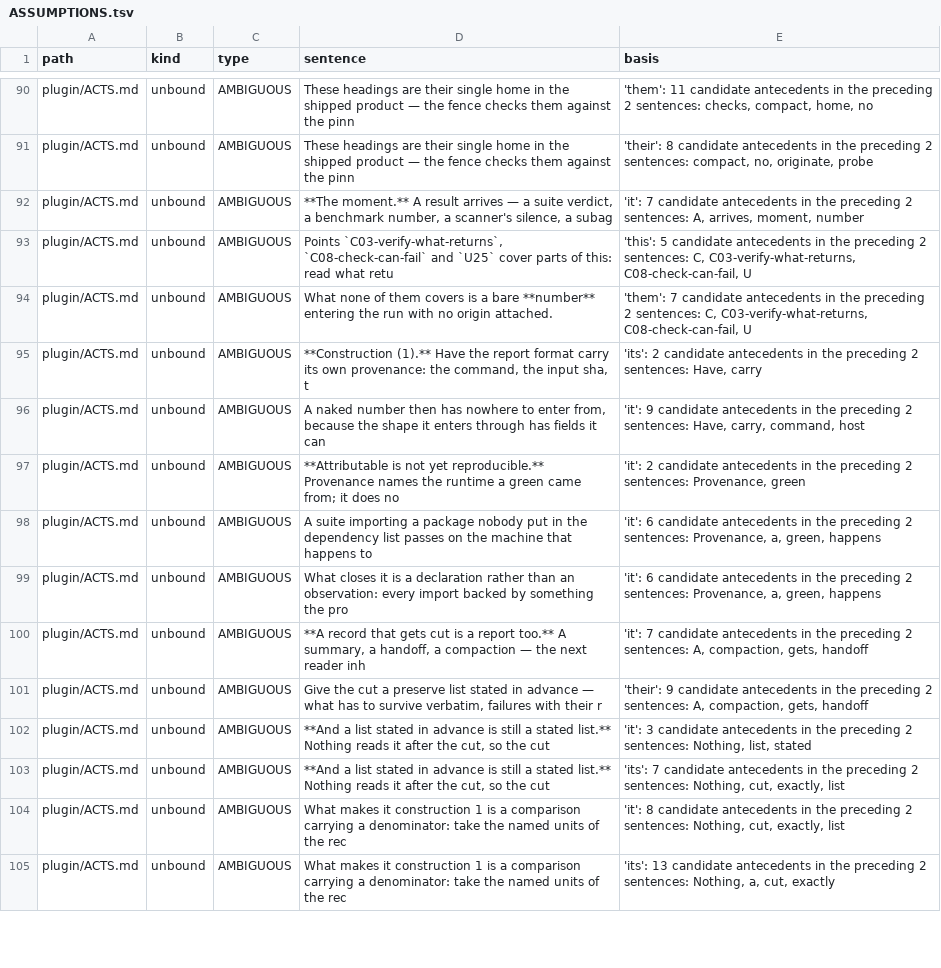
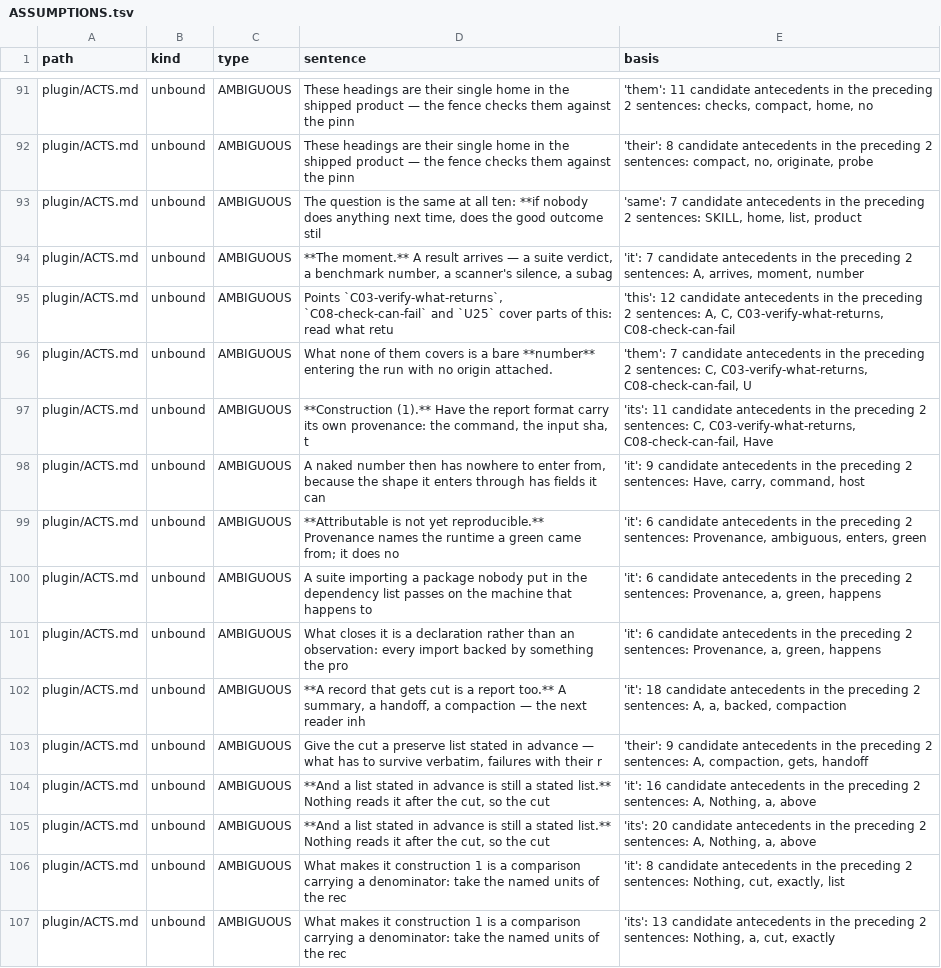
Before and after one commit to Clear-Sights/Keel, a TSV file: docs/ASSUMPTIONS.tsv, drawn as a sheet; only a part is shown, gaps mark what is left out; the diff covers the shown part only.

```diff
--- a/docs/ASSUMPTIONS.tsv
+++ b/docs/ASSUMPTIONS.tsv
@@ -91,14 +92,15 @@ plugin/ACTS.md	unbound	AMBIGUOUS	These headings are their single home in the shi
 plugin/ACTS.md	unbound	AMBIGUOUS	These headings are their single home in the shipped product — the fence checks them against the pinn	'their': 8 candidate antecedents in the preceding 2 sentences: compact, no, originate, probe
+plugin/ACTS.md	unbound	AMBIGUOUS	The question is the same at all ten: **if nobody does anything next time, does the good outcome stil	'same': 7 candidate antecedents in the preceding 2 sentences: SKILL, home, list, product
 plugin/ACTS.md	unbound	AMBIGUOUS	**The moment.** A result arrives — a suite verdict, a benchmark number, a scanner's silence, a subag	'it': 7 candidate antecedents in the preceding 2 sentences: A, arrives, moment, number
-plugin/ACTS.md	unbound	AMBIGUOUS	Points `C03-verify-what-returns`, `C08-check-can-fail` and `U25` cover parts of this: read what retu	'this': 5 candidate antecedents in the preceding 2 sentences: C, C03-verify-what-returns, C08-check-can-fail, U
+plugin/ACTS.md	unbound	AMBIGUOUS	Points `C03-verify-what-returns`, `C08-check-can-fail` and `U25` cover parts of this: read what retu	'this': 12 candidate antecedents in the preceding 2 sentences: A, C, C03-verify-what-returns, C08-check-can-fail
 plugin/ACTS.md	unbound	AMBIGUOUS	What none of them covers is a bare **number** entering the run with no origin attached.	'them': 7 candidate antecedents in the preceding 2 sentences: C, C03-verify-what-returns, C08-check-can-fail, U
-plugin/ACTS.md	unbound	AMBIGUOUS	**Construction (1).** Have the report format carry its own provenance: the command, the input sha, t	'its': 2 candidate antecedents in the preceding 2 sentences: Have, carry
+plugin/ACTS.md	unbound	AMBIGUOUS	**Construction (1).** Have the report format carry its own provenance: the command, the input sha, t	'its': 11 candidate antecedents in the preceding 2 sentences: C, C03-verify-what-returns, C08-check-can-fail, Have
 plugin/ACTS.md	unbound	AMBIGUOUS	A naked number then has nowhere to enter from, because the shape it enters through has fields it can	'it': 9 candidate antecedents in the preceding 2 sentences: Have, carry, command, host
-plugin/ACTS.md	unbound	AMBIGUOUS	**Attributable is not yet reproducible.** Provenance names the runtime a green came from; it does no	'it': 2 candidate antecedents in the preceding 2 sentences: Provenance, green
+plugin/ACTS.md	unbound	AMBIGUOUS	**Attributable is not yet reproducible.** Provenance names the runtime a green came from; it does no	'it': 6 candidate antecedents in the preceding 2 sentences: Provenance, ambiguous, enters, green
 plugin/ACTS.md	unbound	AMBIGUOUS	A suite importing a package nobody put in the dependency list passes on the machine that happens to 	'it': 6 candidate antecedents in the preceding 2 sentences: Provenance, a, green, happens
 plugin/ACTS.md	unbound	AMBIGUOUS	What closes it is a declaration rather than an observation: every import backed by something the pro	'it': 6 candidate antecedents in the preceding 2 sentences: Provenance, a, green, happens
-plugin/ACTS.md	unbound	AMBIGUOUS	**A record that gets cut is a report too.** A summary, a handoff, a compaction — the next reader inh	'it': 7 candidate antecedents in the preceding 2 sentences: A, compaction, gets, handoff
+plugin/ACTS.md	unbound	AMBIGUOUS	**A record that gets cut is a report too.** A summary, a handoff, a compaction — the next reader inh	'it': 18 candidate antecedents in the preceding 2 sentences: A, a, backed, compaction
 plugin/ACTS.md	unbound	AMBIGUOUS	Give the cut a preserve list stated in advance — what has to survive verbatim, failures with their r	'their': 9 candidate antecedents in the preceding 2 sentences: A, compaction, gets, handoff
-plugin/ACTS.md	unbound	AMBIGUOUS	**And a list stated in advance is still a stated list.** Nothing reads it after the cut, so the cut 	'it': 3 candidate antecedents in the preceding 2 sentences: Nothing, list, stated
-plugin/ACTS.md	unbound	AMBIGUOUS	**And a list stated in advance is still a stated list.** Nothing reads it after the cut, so the cut 	'its': 7 candidate antecedents in the preceding 2 sentences: Nothing, cut, exactly, list
+plugin/ACTS.md	unbound	AMBIGUOUS	**And a list stated in advance is still a stated list.** Nothing reads it after the cut, so the cut 	'it': 16 candidate antecedents in the preceding 2 sentences: A, Nothing, a, above
+plugin/ACTS.md	unbound	AMBIGUOUS	**And a list stated in advance is still a stated list.** Nothing reads it after the cut, so the cut 	'its': 20 candidate antecedents in the preceding 2 sentences: A, Nothing, a, above
 plugin/ACTS.md	unbound	AMBIGUOUS	What makes it construction 1 is a comparison carrying a denominator: take the named units of the rec	'it': 8 candidate antecedents in the preceding 2 sentences: Nothing, cut, exactly, list
```
Also changed, not shown: 7 added rows, 2 removed rows and 64 edited cells elsewhere in this file.
